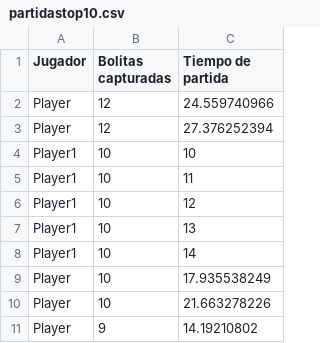
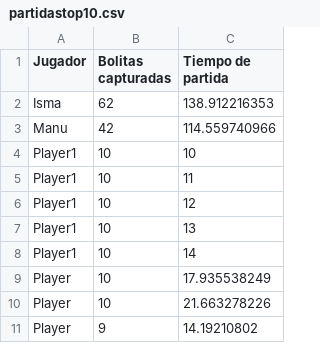
Before and after one commit to Itejada/Packman_Online_m09, a CSV file: src/data/partidastop10.csv, drawn as a sheet.

```diff
--- a/src/data/partidastop10.csv
+++ b/src/data/partidastop10.csv
@@ -1,4 +1,4 @@
 Jugador,Bolitas capturadas,Tiempo de partida
-Player,12,24.559740966
-Player,12,27.376252394
+Isma,62,138.912216353
+Manu,42,114.559740966
 Player1,10,10
```
Also changed, not shown: 3 other files.
